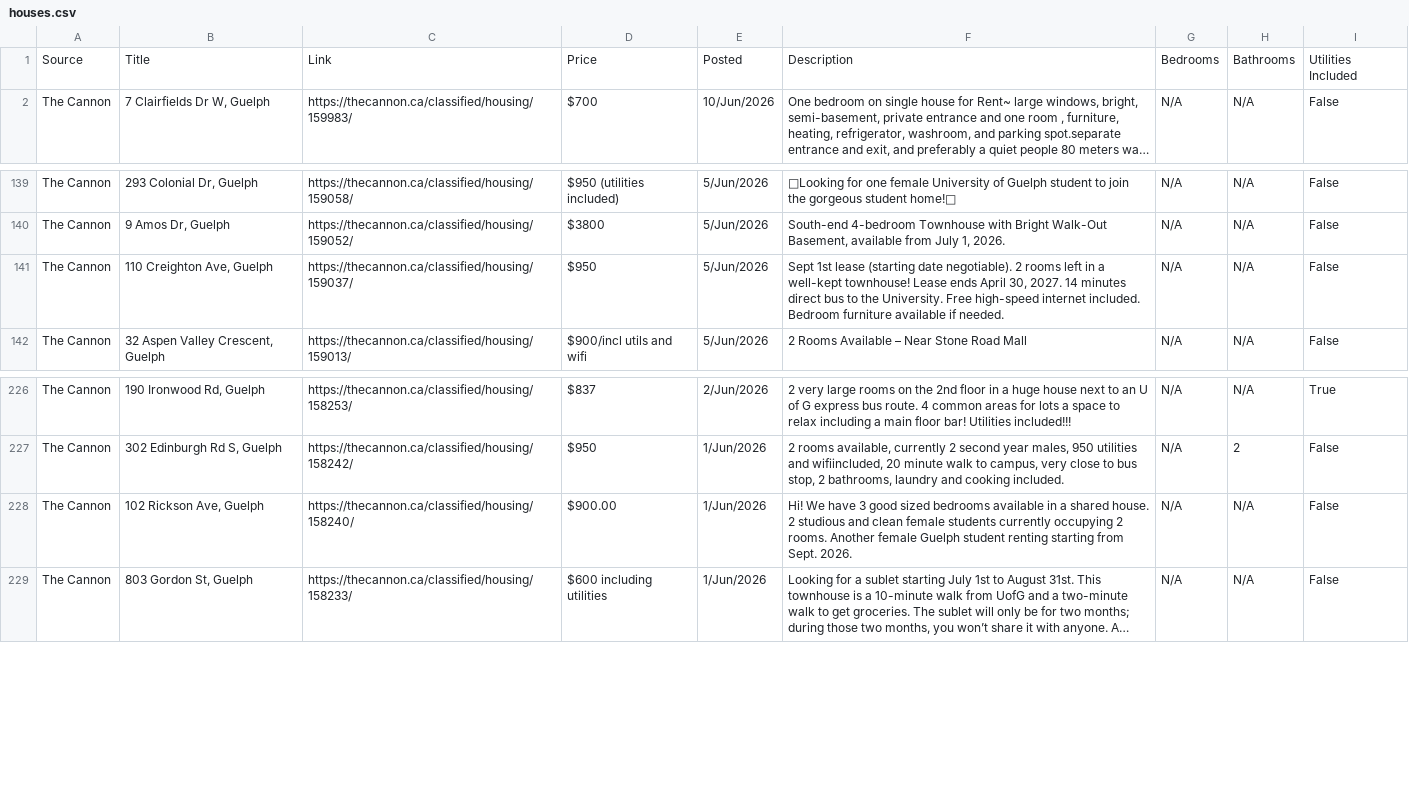
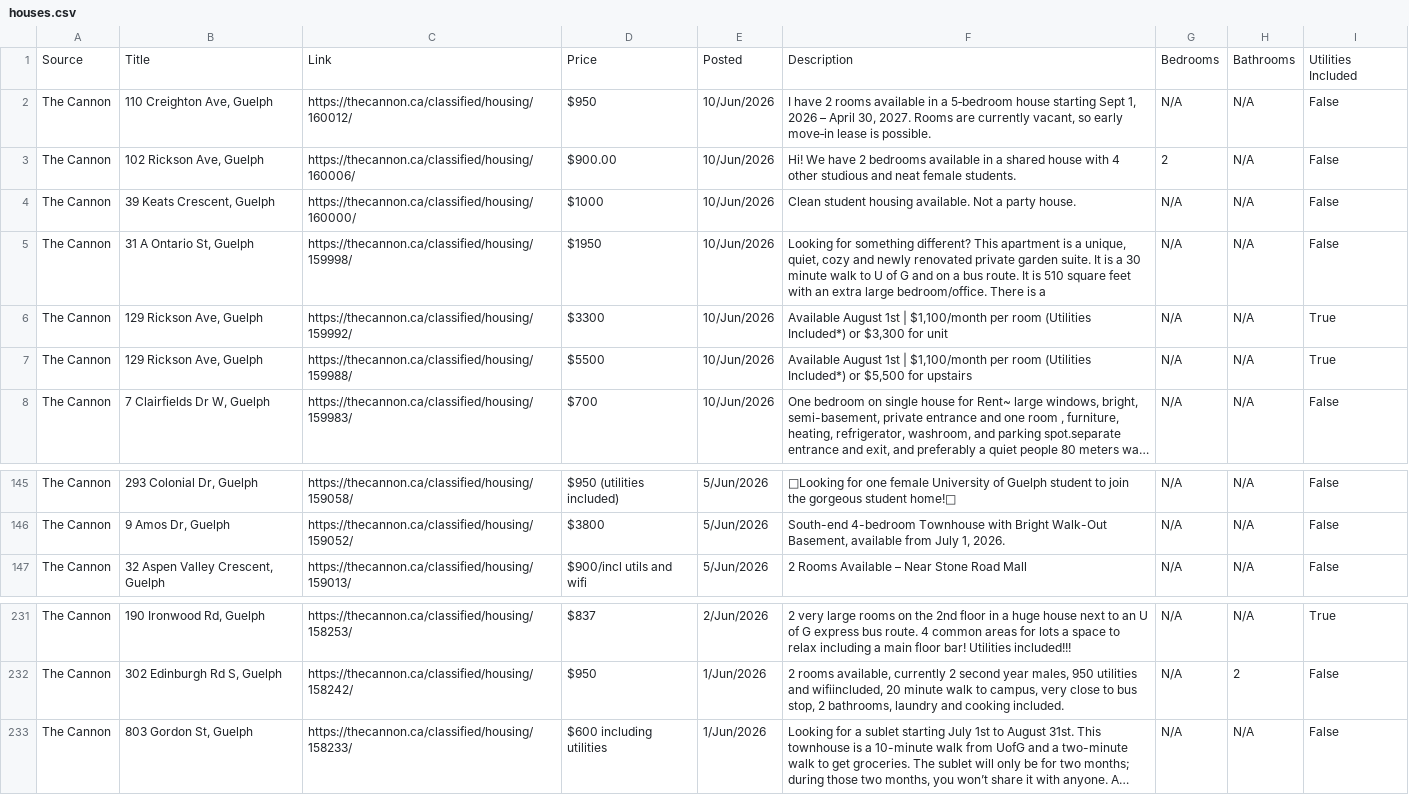
Before and after one commit to Jkhaleed/Rental-Scrapper, a CSV file: houses.csv, drawn as a sheet; only a part is shown, gaps mark what is left out; long unchanged cells end in …; removed rows and columns are numbered as before the commit, all else as after; the diff names each change by its address in the sheet, - before the commit and + after, or states it on an @@ line.

```diff
--- a/houses.csv
+++ b/houses.csv
+row 2: The Cannon | 110 Creighton Ave, Guelph | https://thecannon.ca/classified/housing/160012/ | $950 | 10/Jun/2026 | I have 2 rooms available in a 5‑bedroom house starting Sept 1, 2026 – April 30, 2027. Rooms are currently vacant, so early move‑in lease is possible. | N/A | N/A | False
+row 3: The Cannon | 102 Rickson Ave, Guelph | https://thecannon.ca/classified/housing/160006/ | $900.00 | 10/Jun/2026 | Hi! We have 2 bedrooms available in a shared house with 4 other studious and neat female students. | 2 | N/A | False
+row 4: The Cannon | 39 Keats Crescent, Guelph | https://thecannon.ca/classified/housing/160000/ | $1000 | 10/Jun/2026 | Clean student housing available. Not a party house. | N/A | N/A | False
+row 5: The Cannon | 31 A Ontario St, Guelph | https://thecannon.ca/classified/housing/159998/ | $1950 | 10/Jun/2026 | Looking for something different? This apartment is a unique, quiet, cozy and newly renovated private garden suite. It is a 30 minute walk to U of G and on a bus route. It is 510 square feet with an extra large bedroom/office. There is a | N/A | N/A | False
+row 6: The Cannon | 129 Rickson Ave, Guelph | https://thecannon.ca/classified/housing/159992/ | $3300 | 10/Jun/2026 | Available August 1st | $1,100/month per room (Utilities Included*) or $3,300 for unit | N/A | N/A | True
+row 7: The Cannon | 129 Rickson Ave, Guelph | https://thecannon.ca/classified/housing/159988/ | $5500 | 10/Jun/2026 | Available August 1st | $1,100/month per room (Utilities Included*) or $5,500 for upstairs | N/A | N/A | True
-row 141: The Cannon | 110 Creighton Ave, Guelph | https://thecannon.ca/classified/housing/159037/ | $950 | 5/Jun/2026 | Sept 1st lease (starting date negotiable). 2 rooms left in a well-kept townhouse! Lease ends April 30, 2027. 14 minutes direct bus to the University. Free high-speed internet included. Bedroom furniture available if needed. | N/A | N/A | False
-row 228: The Cannon | 102 Rickson Ave, Guelph | https://thecannon.ca/classified/housing/158240/ | $900.00 | 1/Jun/2026 | Hi! We have 3 good sized bedrooms available in a shared house. 2 studious and clean female students currently occupying 2 rooms. Another female Guelph student renting starting from Sept. 2026. | N/A | N/A | False
```
